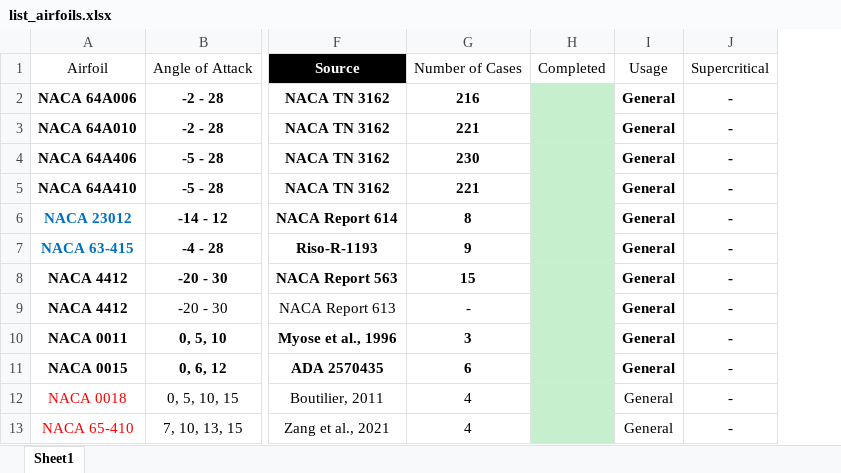
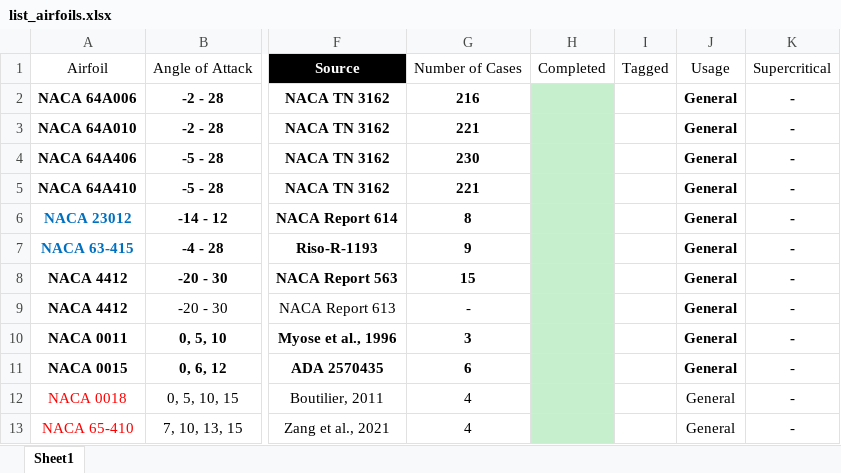
Before and after one commit to hwlee924/Large-Airfoil-Model, an Excel workbook: Airfoil Database/list_airfoils.xlsx, sheet Sheet1, drawn as a sheet; only a part is shown, gaps mark what is left out; values as stored, in another font and other column widths than the file's, no borders; table styles not drawn; the diff names each change by its address in the sheet, - before the commit and + after, or states it on an @@ line.

Commit message:
added tag column

```diff
--- a/Airfoil Database/list_airfoils.xlsx (sheet Sheet1)
+++ b/Airfoil Database/list_airfoils.xlsx (sheet Sheet1)
+column I, row 1: Tagged
```
Also changed, not shown: formulas that keep their value.
